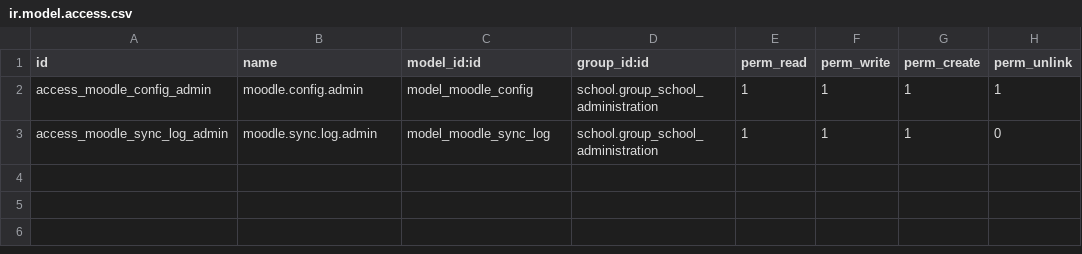
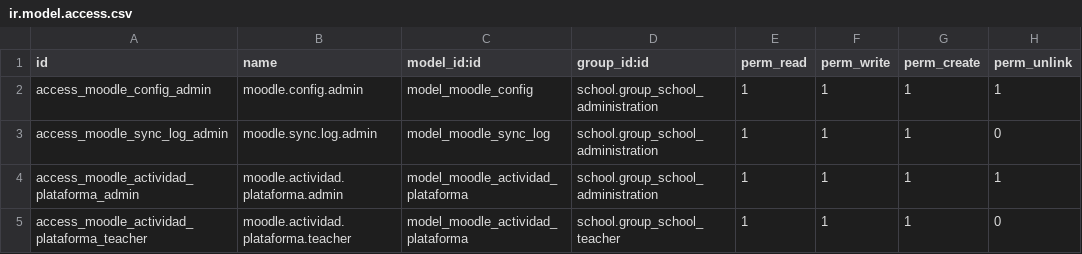
Before and after one commit to diegoRO28/cl_odoo_addons_v16, a CSV file: class_plataforma/security/ir.model.access.csv, drawn as a sheet.

Commit message:
Sincronización con las evaluaciones de moodle

```diff
--- a/class_plataforma/security/ir.model.access.csv
+++ b/class_plataforma/security/ir.model.access.csv
@@ -3 +3,3 @@ access_moodle_config_admin,moodle.config.admin,model_moodle_config,school.group_
 access_moodle_sync_log_admin,moodle.sync.log.admin,model_moodle_sync_log,school.group_school_administration,1,1,1,0
+access_moodle_actividad_plataforma_admin,moodle.actividad.plataforma.admin,model_moodle_actividad_plataforma,school.group_school_administration,1,1,1,1
+access_moodle_actividad_plataforma_teacher,moodle.actividad.plataforma.teacher,model_moodle_actividad_plataforma,school.group_school_teacher,1,1,1,0
```
Also changed, not shown: 14 other files.
